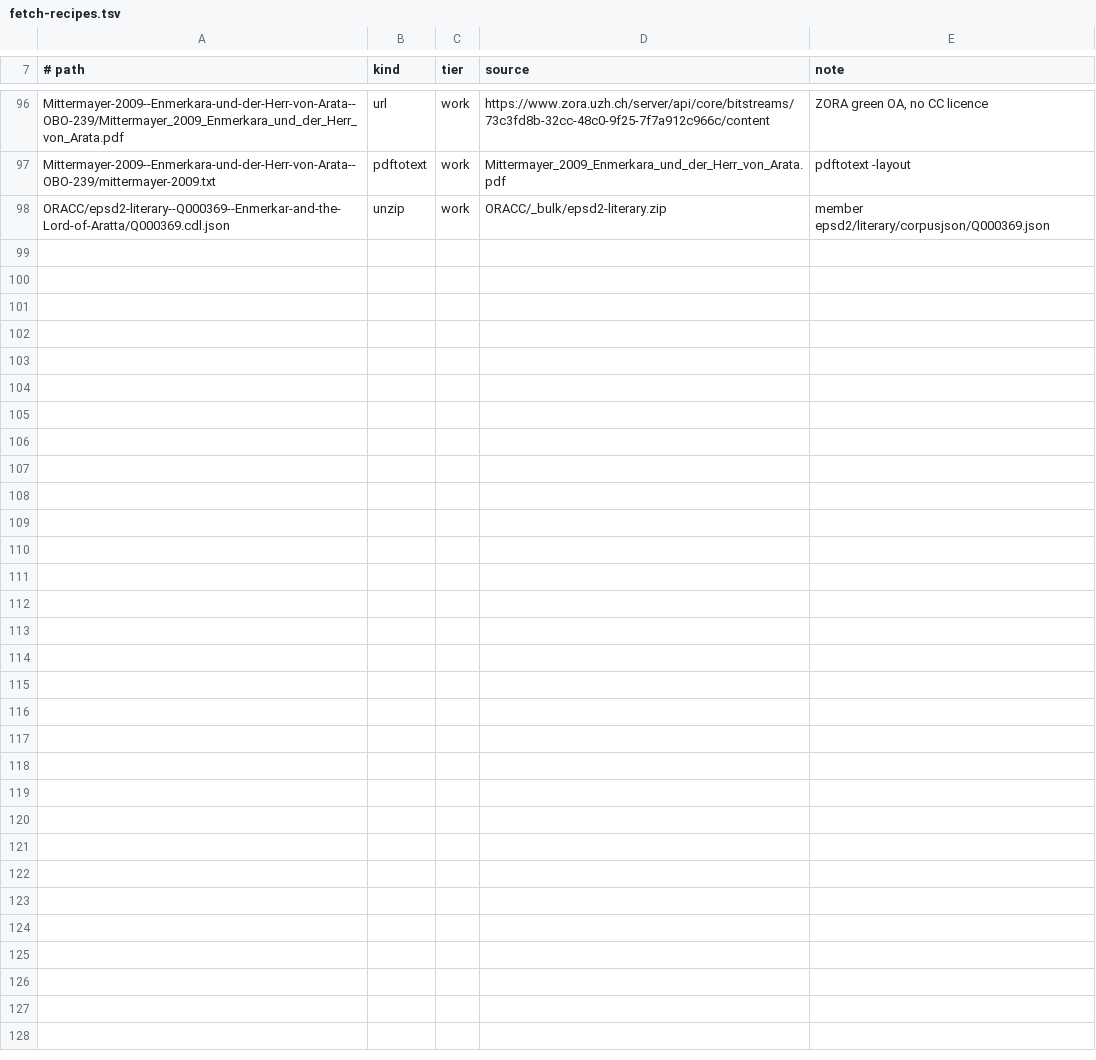
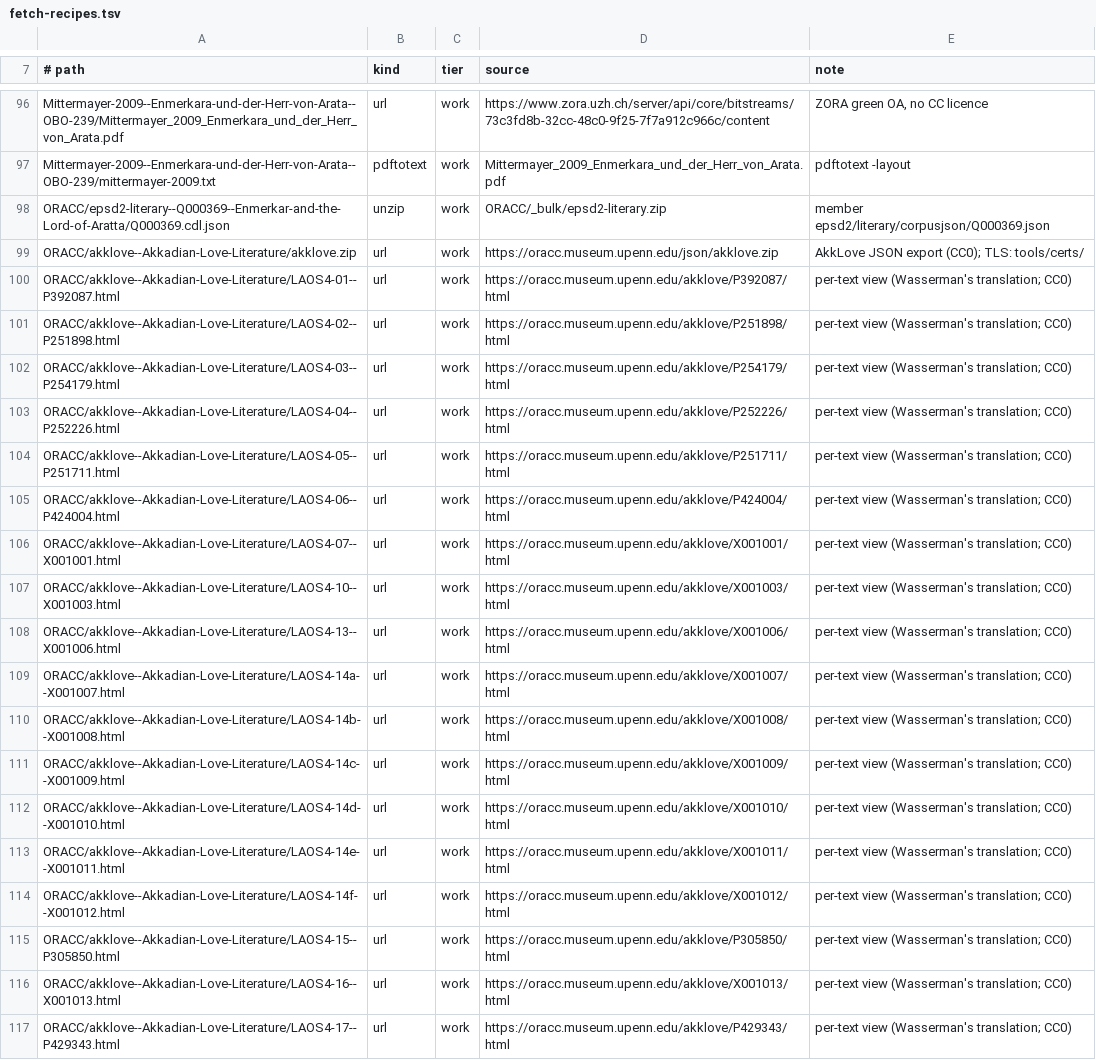
Before and after one commit to gilad-bendor/perush, a TSV file: שונות/תרגומי-טקסטים-קדומים/sources/fetch-recipes.tsv, drawn as a sheet; only a part is shown, gaps mark what is left out; the diff covers the shown part only; the diff names each change by its address in the sheet, - before the commit and + after, or states it on an @@ line.

```diff
--- a/שונות/תרגומי-טקסטים-קדומים/sources/fetch-recipes.tsv
+++ b/שונות/תרגומי-טקסטים-קדומים/sources/fetch-recipes.tsv
+row 99: ORACC/akklove--Akkadian-Love-Literature/akklove.zip | url | work | https://oracc.museum.upenn.edu/json/akklove.zip | AkkLove JSON export (CC0); TLS: tools/certs/
+row 100: ORACC/akklove--Akkadian-Love-Literature/LAOS4-01--P392087.html | url | work | https://oracc.museum.upenn.edu/akklove/P392087/html | per-text view (Wasserman's translation; CC0)
+row 101: ORACC/akklove--Akkadian-Love-Literature/LAOS4-02--P251898.html | url | work | https://oracc.museum.upenn.edu/akklove/P251898/html | per-text view (Wasserman's translation; CC0)
+row 102: ORACC/akklove--Akkadian-Love-Literature/LAOS4-03--P254179.html | url | work | https://oracc.museum.upenn.edu/akklove/P254179/html | per-text view (Wasserman's translation; CC0)
+row 103: ORACC/akklove--Akkadian-Love-Literature/LAOS4-04--P252226.html | url | work | https://oracc.museum.upenn.edu/akklove/P252226/html | per-text view (Wasserman's translation; CC0)
+row 104: ORACC/akklove--Akkadian-Love-Literature/LAOS4-05--P251711.html | url | work | https://oracc.museum.upenn.edu/akklove/P251711/html | per-text view (Wasserman's translation; CC0)
+row 105: ORACC/akklove--Akkadian-Love-Literature/LAOS4-06--P424004.html | url | work | https://oracc.museum.upenn.edu/akklove/P424004/html | per-text view (Wasserman's translation; CC0)
+row 106: ORACC/akklove--Akkadian-Love-Literature/LAOS4-07--X001001.html | url | work | https://oracc.museum.upenn.edu/akklove/X001001/html | per-text view (Wasserman's translation; CC0)
+row 107: ORACC/akklove--Akkadian-Love-Literature/LAOS4-10--X001003.html | url | work | https://oracc.museum.upenn.edu/akklove/X001003/html | per-text view (Wasserman's translation; CC0)
+row 108: ORACC/akklove--Akkadian-Love-Literature/LAOS4-13--X001006.html | url | work | https://oracc.museum.upenn.edu/akklove/X001006/html | per-text view (Wasserman's translation; CC0)
+row 109: ORACC/akklove--Akkadian-Love-Literature/LAOS4-14a--X001007.html | url | work | https://oracc.museum.upenn.edu/akklove/X001007/html | per-text view (Wasserman's translation; CC0)
+row 110: ORACC/akklove--Akkadian-Love-Literature/LAOS4-14b--X001008.html | url | work | https://oracc.museum.upenn.edu/akklove/X001008/html | per-text view (Wasserman's translation; CC0)
+row 111: ORACC/akklove--Akkadian-Love-Literature/LAOS4-14c--X001009.html | url | work | https://oracc.museum.upenn.edu/akklove/X001009/html | per-text view (Wasserman's translation; CC0)
+row 112: ORACC/akklove--Akkadian-Love-Literature/LAOS4-14d--X001010.html | url | work | https://oracc.museum.upenn.edu/akklove/X001010/html | per-text view (Wasserman's translation; CC0)
+row 113: ORACC/akklove--Akkadian-Love-Literature/LAOS4-14e--X001011.html | url | work | https://oracc.museum.upenn.edu/akklove/X001011/html | per-text view (Wasserman's translation; CC0)
+row 114: ORACC/akklove--Akkadian-Love-Literature/LAOS4-14f--X001012.html | url | work | https://oracc.museum.upenn.edu/akklove/X001012/html | per-text view (Wasserman's translation; CC0)
+row 115: ORACC/akklove--Akkadian-Love-Literature/LAOS4-15--P305850.html | url | work | https://oracc.museum.upenn.edu/akklove/P305850/html | per-text view (Wasserman's translation; CC0)
+row 116: ORACC/akklove--Akkadian-Love-Literature/LAOS4-16--X001013.html | url | work | https://oracc.museum.upenn.edu/akklove/X001013/html | per-text view (Wasserman's translation; CC0)
+row 117: ORACC/akklove--Akkadian-Love-Literature/LAOS4-17--P429343.html | url | work | https://oracc.museum.upenn.edu/akklove/P429343/html | per-text view (Wasserman's translation; CC0)
```
Also changed, not shown: 13 added rows elsewhere in this file, 8 other files.
